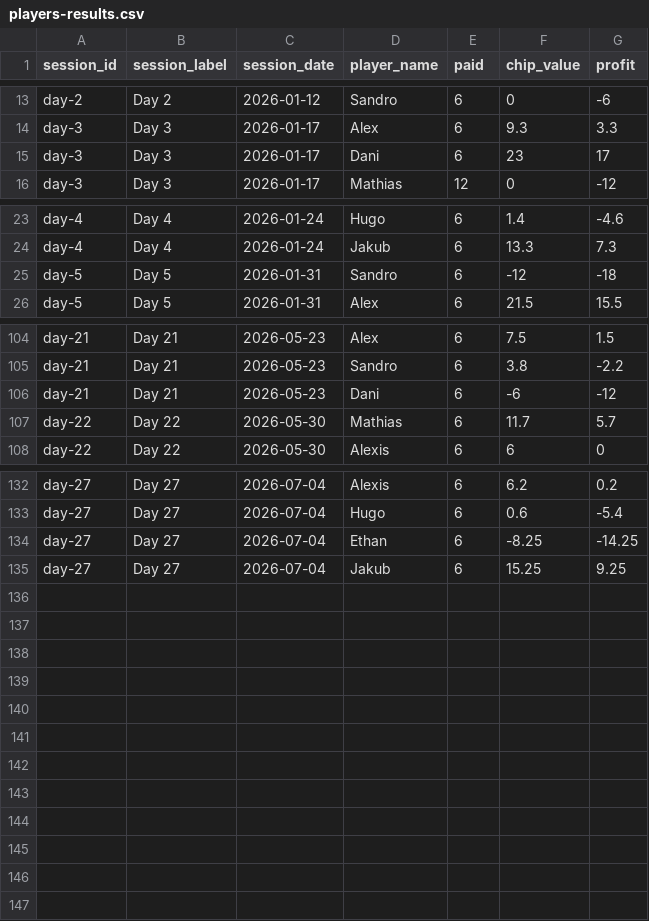
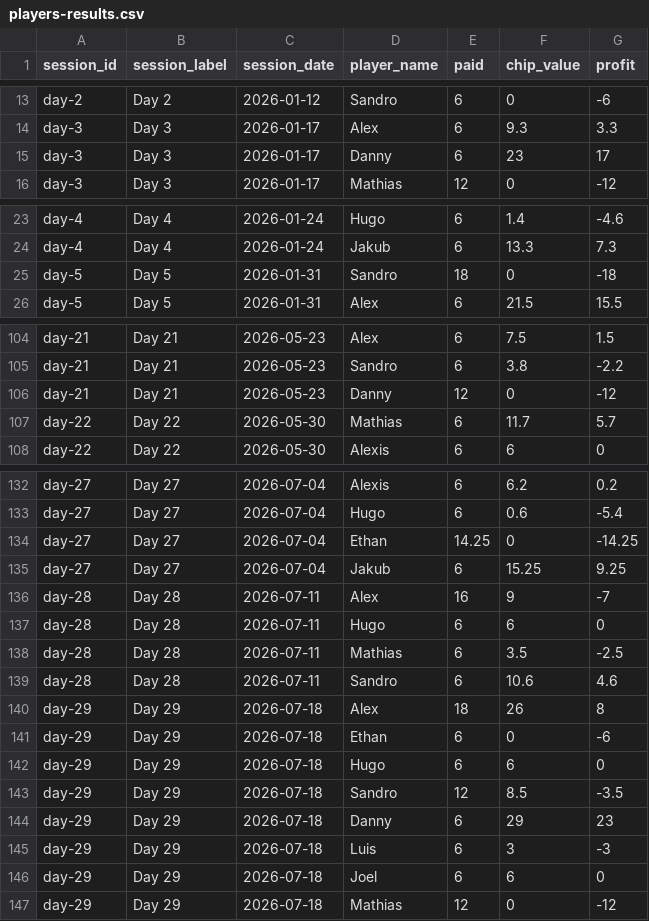
Before and after one commit to AlexGiurea/poker-tracker, a CSV file: public/data/players-results.csv, drawn as a sheet; only a part is shown, gaps mark what is left out; the diff covers the shown part only.

Commit message:
Update poker results and merge Danny records

```diff
--- a/public/data/players-results.csv
+++ b/public/data/players-results.csv
@@ -14,3 +14,3 @@ day-2,Day 2,2026-01-12,Sandro,6,0,-6
 day-3,Day 3,2026-01-17,Alex,6,9.3,3.3
-day-3,Day 3,2026-01-17,Dani,6,23,17
+day-3,Day 3,2026-01-17,Danny,6,23,17
 day-3,Day 3,2026-01-17,Mathias,12,0,-12
@@ -24,3 +24,3 @@ day-4,Day 4,2026-01-24,Hugo,6,1.4,-4.6
 day-4,Day 4,2026-01-24,Jakub,6,13.3,7.3
-day-5,Day 5,2026-01-31,Sandro,6,-12,-18
+day-5,Day 5,2026-01-31,Sandro,18,0,-18
 day-5,Day 5,2026-01-31,Alex,6,21.5,15.5
@@ -105,3 +105,3 @@ day-21,Day 21,2026-05-23,Alex,6,7.5,1.5
 day-21,Day 21,2026-05-23,Sandro,6,3.8,-2.2
-day-21,Day 21,2026-05-23,Dani,6,-6,-12
+day-21,Day 21,2026-05-23,Danny,12,0,-12
 day-22,Day 22,2026-05-30,Mathias,6,11.7,5.7
@@ -133,3 +133,15 @@ day-27,Day 27,2026-07-04,Alexis,6,6.2,0.2
 day-27,Day 27,2026-07-04,Hugo,6,0.6,-5.4
-day-27,Day 27,2026-07-04,Ethan,6,-8.25,-14.25
+day-27,Day 27,2026-07-04,Ethan,14.25,0,-14.25
 day-27,Day 27,2026-07-04,Jakub,6,15.25,9.25
+day-28,Day 28,2026-07-11,Alex,16,9,-7
+day-28,Day 28,2026-07-11,Hugo,6,6,0
+day-28,Day 28,2026-07-11,Mathias,6,3.5,-2.5
+day-28,Day 28,2026-07-11,Sandro,6,10.6,4.6
+day-29,Day 29,2026-07-18,Alex,18,26,8
+day-29,Day 29,2026-07-18,Ethan,6,0,-6
+day-29,Day 29,2026-07-18,Hugo,6,6,0
+day-29,Day 29,2026-07-18,Sandro,12,8.5,-3.5
+day-29,Day 29,2026-07-18,Danny,6,29,23
+day-29,Day 29,2026-07-18,Luis,6,3,-3
+day-29,Day 29,2026-07-18,Joel,6,6,0
+day-29,Day 29,2026-07-18,Mathias,12,0,-12
```
Also changed, not shown: 13 edited cells elsewhere in this file, 1 other file.
